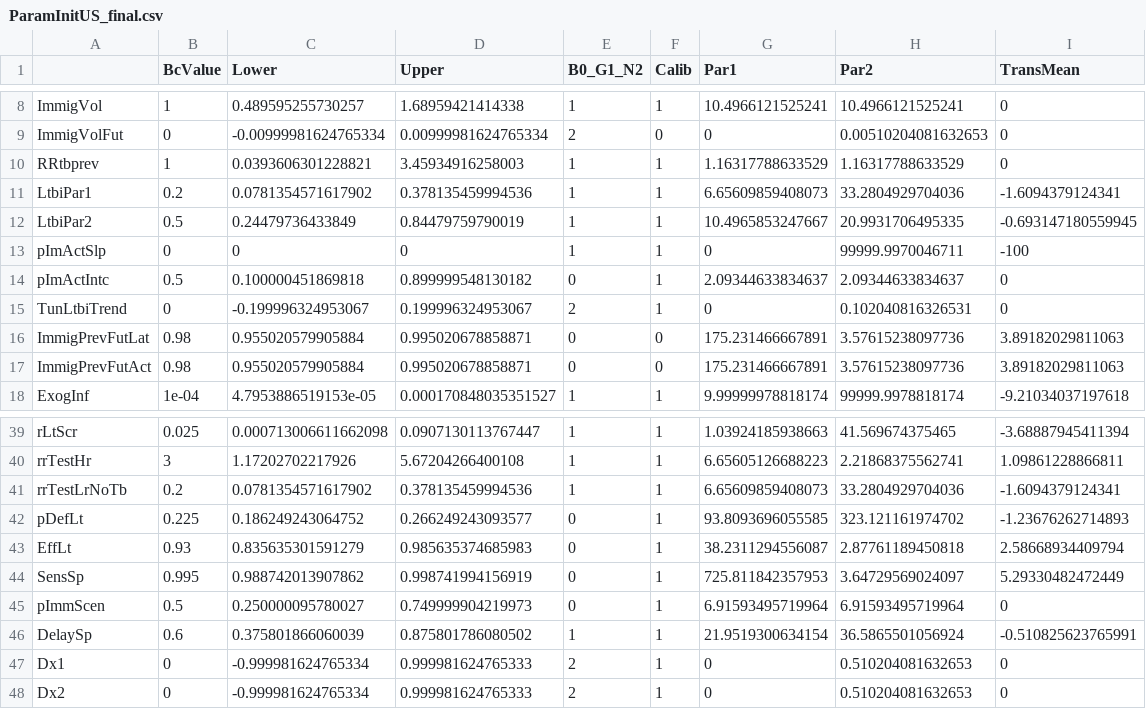
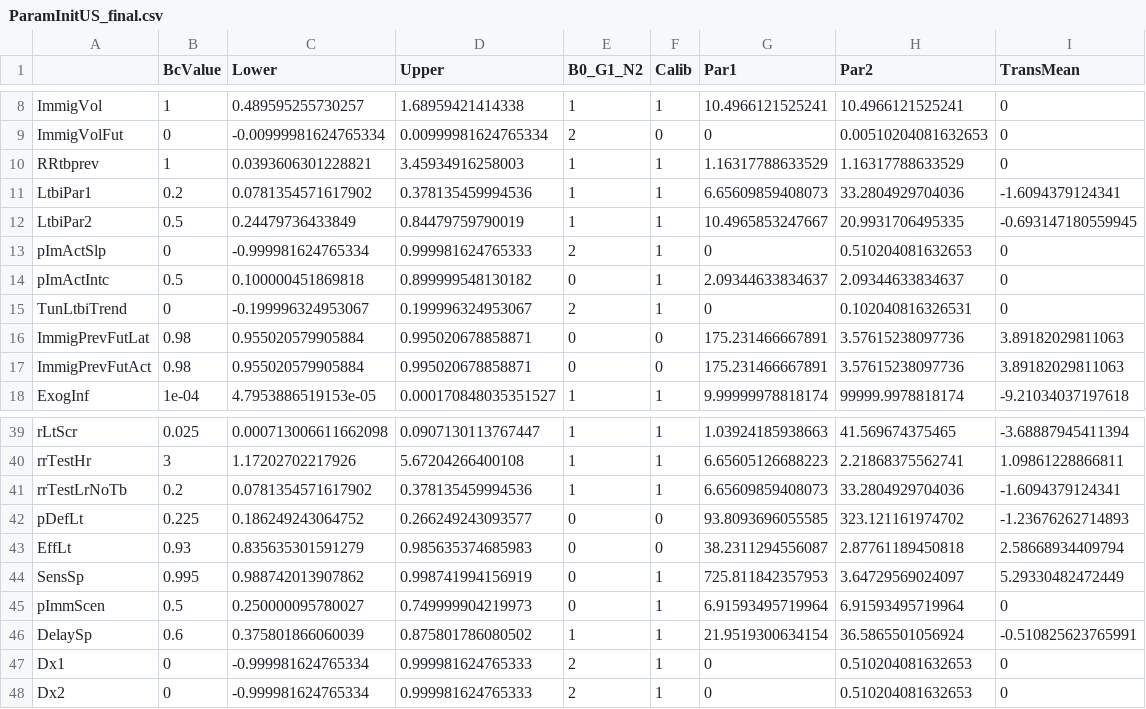
Before and after one commit to PPML/MITUS, a CSV file: ParamInitUS_final.csv, drawn as a sheet; only a part is shown, gaps mark what is left out.

Commit message:
more data

```diff
--- a/ParamInitUS_final.csv
+++ b/ParamInitUS_final.csv
@@ -12,3 +12,3 @@
 "LtbiPar2",0.5,0.24479736433849,0.84479759790019,1,1,10.4965853247667,20.9931706495335,-0.693147180559945
-"pImActSlp",0,0,0,1,1,0,99999.9970046711,-100
+"pImActSlp",0,-0.999981624765334,0.999981624765333,2,1,0,0.510204081632653,0
 "pImActIntc",0.5,0.100000451869818,0.899999548130182,0,1,2.09344633834637,2.09344633834637,0
@@ -41,4 +41,4 @@
 "rrTestLrNoTb",0.2,0.0781354571617902,0.378135459994536,1,1,6.65609859408073,33.2804929704036,-1.6094379124341
-"pDefLt",0.225,0.186249243064752,0.266249243093577,0,1,93.8093696055585,323.121161974702,-1.23676262714893
-"EffLt",0.93,0.835635301591279,0.985635374685983,0,1,38.2311294556087,2.87761189450818,2.58668934409794
+"pDefLt",0.225,0.186249243064752,0.266249243093577,0,0,93.8093696055585,323.121161974702,-1.23676262714893
+"EffLt",0.93,0.835635301591279,0.985635374685983,0,0,38.2311294556087,2.87761189450818,2.58668934409794
 "SensSp",0.995,0.988742013907862,0.998741994156919,0,1,725.811842357953,3.64729569024097,5.29330482472449
```
